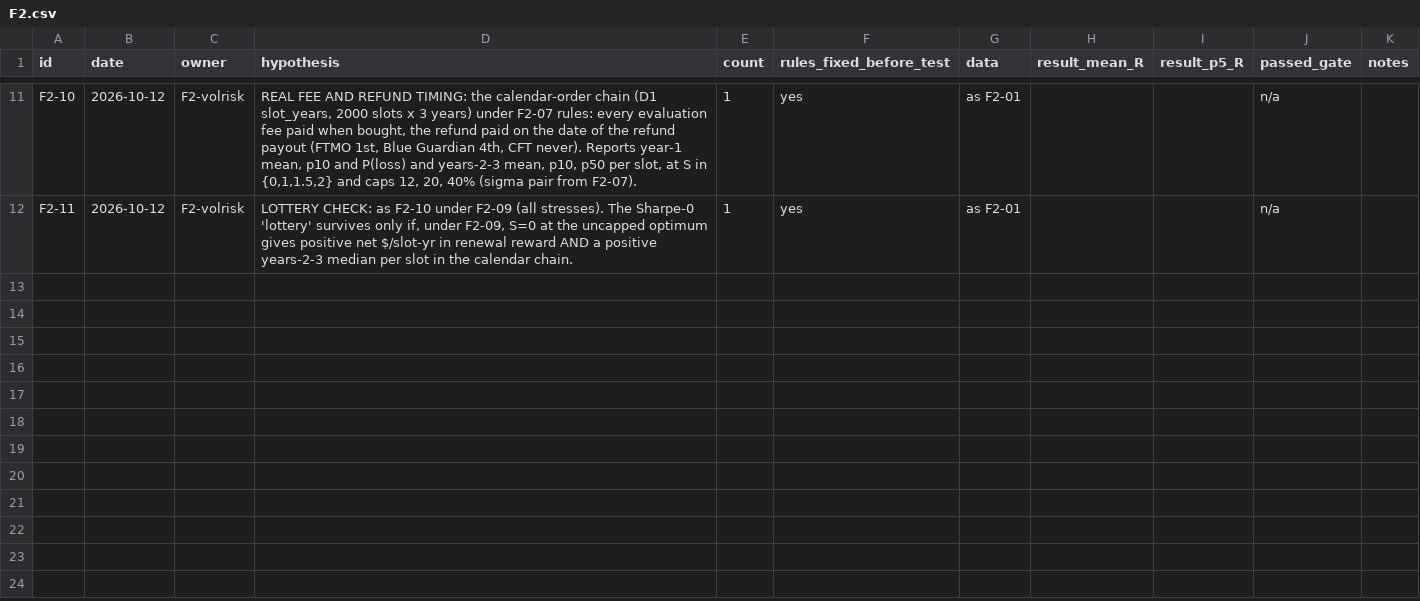
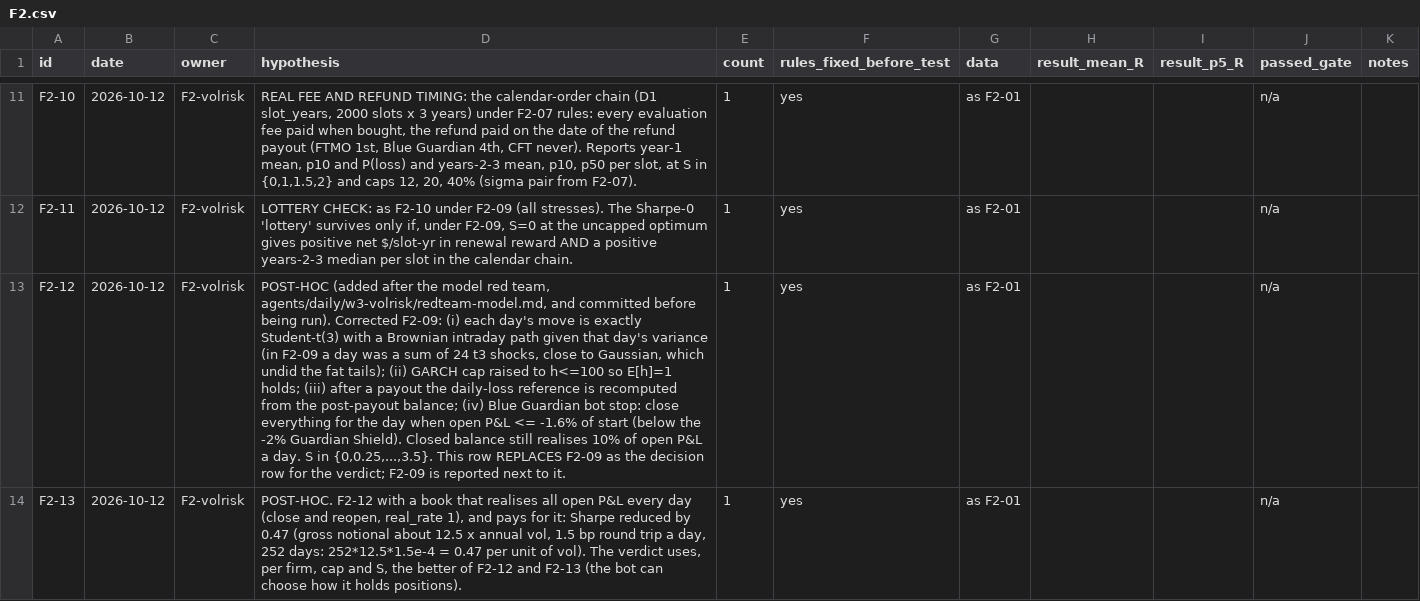
Before and after one commit to itamarmeirovichai-source/claude-skills, a CSV file: skills/prop-fleet/agents/prereg/F2.csv, drawn as a sheet; only a part is shown, gaps mark what is left out; the diff covers the shown part only; the diff names each change by its address in the sheet, - before the commit and + after, or states it on an @@ line.

```diff
--- a/skills/prop-fleet/agents/prereg/F2.csv
+++ b/skills/prop-fleet/agents/prereg/F2.csv
+row 13: F2-12 | 2026-10-12 | F2-volrisk | POST-HOC (added after the model red team, agents/daily/w3-volrisk/redteam-model.md, and committed before being run). Corrected F2-09: (i) each day's move is exactly Student-t(3) with a Brownian intraday path given that day's variance (in F2-09 a day was a sum of 24 t3 shocks, close to Gaussian, which undid the fat tails); (ii) GARCH cap raised to h<=100 so E[h]=1 holds; (iii) after a payout the daily-loss reference is recomputed from the post-payout balance; (iv) Blue Guardian bot stop: close everything for the day when open P&L <= -1.6% of start (below the -2% Guardian Shield). Closed balance still realises 10% of open P&L a day. S in {0,0.25,...,3.5}. This row REPLACES F2-09 as the decision row for the verdict; F2-09 is reported next to it. | 1 | yes | as F2-01 |  |  | n/a
+row 14: F2-13 | 2026-10-12 | F2-volrisk | POST-HOC. F2-12 with a book that realises all open P&L every day (close and reopen, real_rate 1), and pays for it: Sharpe reduced by 0.47 (gross notional about 12.5 x annual vol, 1.5 bp round trip a day, 252 days: 252*12.5*1.5e-4 = 0.47 per unit of vol). The verdict uses, per firm, cap and S, the better of F2-12 and F2-13 (the bot can choose how it holds positions). | 1 | yes | as F2-01 |  |  | n/a
```
Also changed, not shown: 2 added rows elsewhere in this file, 5 other files.
